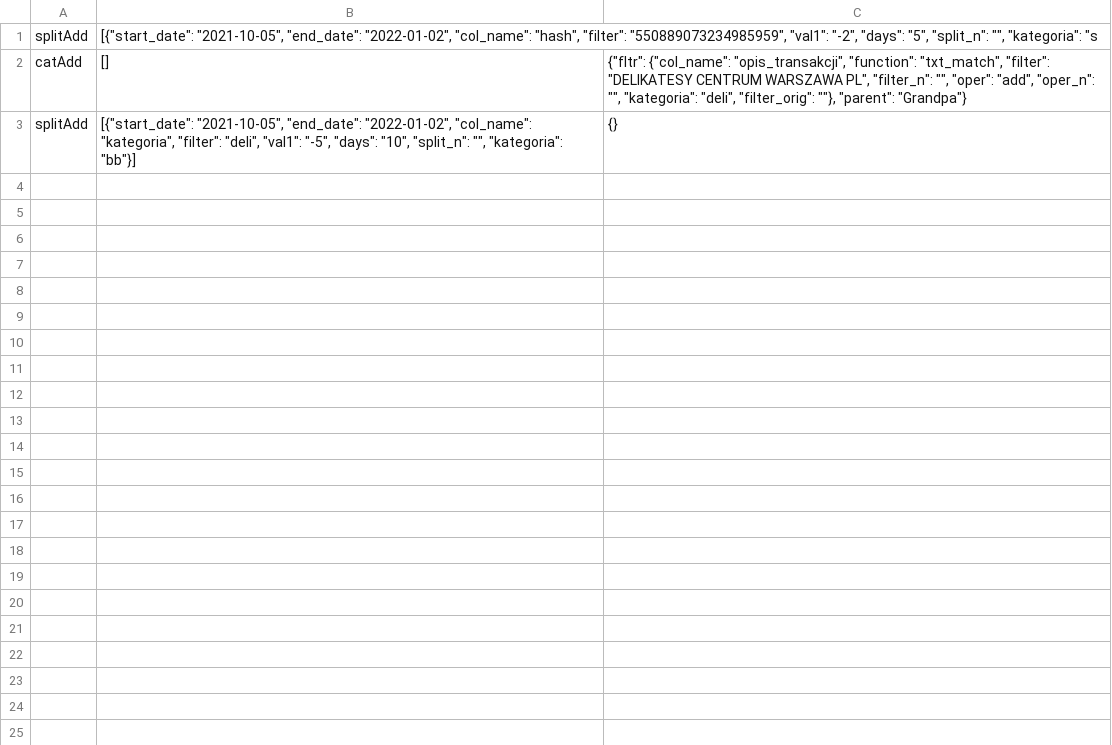
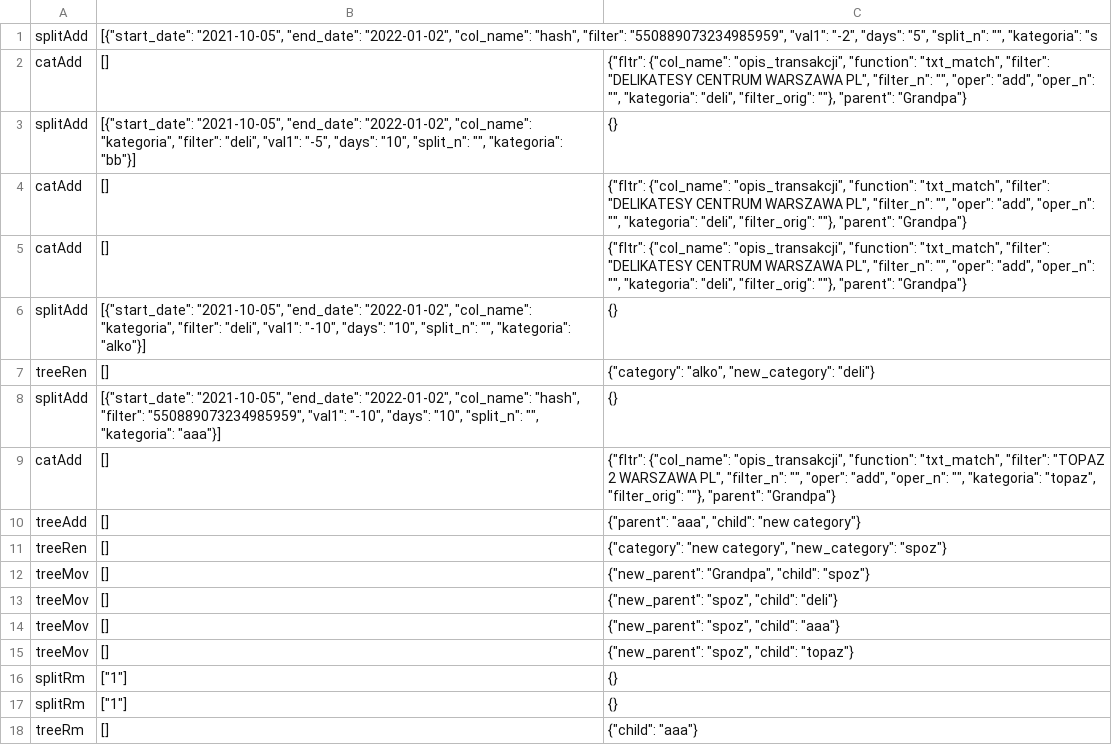
Before and after one commit to zielaskowski/banking, a CSV file: dev/integrationTest/setTest_split.csv, drawn as a sheet.

```diff
--- a/dev/integrationTest/setTest_split.csv
+++ b/dev/integrationTest/setTest_split.csv
@@ -3 +3,16 @@ catAdd;[];{"fltr": {"col_name": "opis_transakcji", "function": "txt_match", "fil
 splitAdd;[{"start_date": "2021-10-05", "end_date": "2022-01-02", "col_name": "kategoria", "filter": "deli", "val1": "-5", "days": "10", "split_n": "", "kategoria": "bb"}];{}
+catAdd;[];{"fltr": {"col_name": "opis_transakcji", "function": "txt_match", "filter": "DELIKATESY CENTRUM WARSZAWA PL", "filter_n": "", "oper": "add", "oper_n": "", "kategoria": "deli", "filter_orig": ""}, "parent": "Grandpa"}
+catAdd;[];{"fltr": {"col_name": "opis_transakcji", "function": "txt_match", "filter": "DELIKATESY CENTRUM WARSZAWA PL", "filter_n": "", "oper": "add", "oper_n": "", "kategoria": "deli", "filter_orig": ""}, "parent": "Grandpa"}
+splitAdd;[{"start_date": "2021-10-05", "end_date": "2022-01-02", "col_name": "kategoria", "filter": "deli", "val1": "-10", "days": "10", "split_n": "", "kategoria": "alko"}];{}
+treeRen;[];{"category": "alko", "new_category": "deli"}
+splitAdd;[{"start_date": "2021-10-05", "end_date": "2022-01-02", "col_name": "hash", "filter": "550889073234985959", "val1": "-10", "days": "10", "split_n": "", "kategoria": "aaa"}];{}
+catAdd;[];{"fltr": {"col_name": "opis_transakcji", "function": "txt_match", "filter": "TOPAZ 2 WARSZAWA PL", "filter_n": "", "oper": "add", "oper_n": "", "kategoria": "topaz", "filter_orig": ""}, "parent": "Grandpa"}
+treeAdd;[];{"parent": "aaa", "child": "new category"}
+treeRen;[];{"category": "new category", "new_category": "spoz"}
+treeMov;[];{"new_parent": "Grandpa", "child": "spoz"}
+treeMov;[];{"new_parent": "spoz", "child": "deli"}
+treeMov;[];{"new_parent": "spoz", "child": "aaa"}
+treeMov;[];{"new_parent": "spoz", "child": "topaz"}
+splitRm;["1"];{}
+splitRm;["1"];{}
+treeRm;[];{"child": "aaa"}
```
Also changed, not shown: 4 other files.
